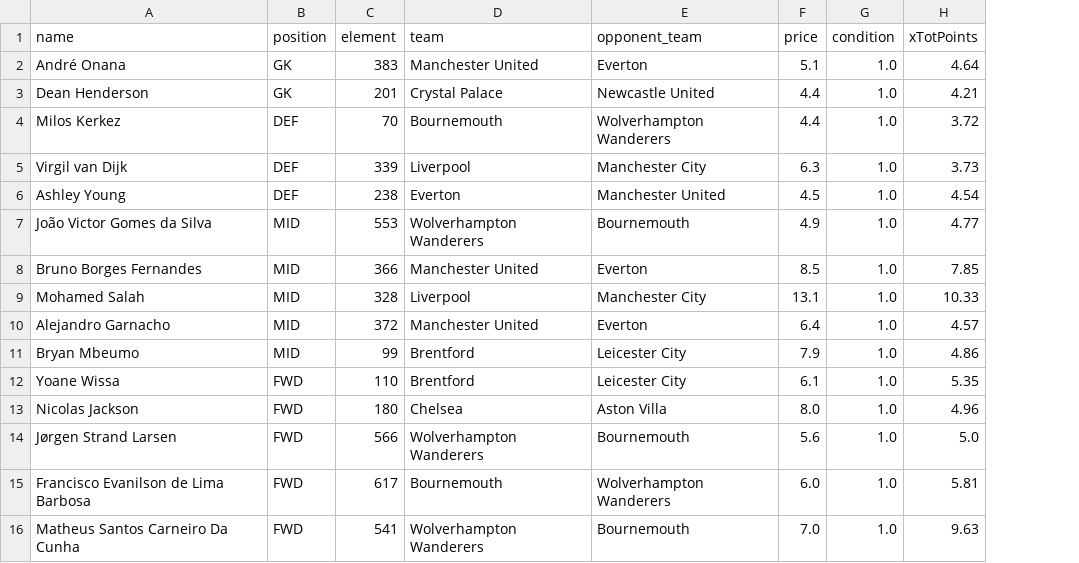
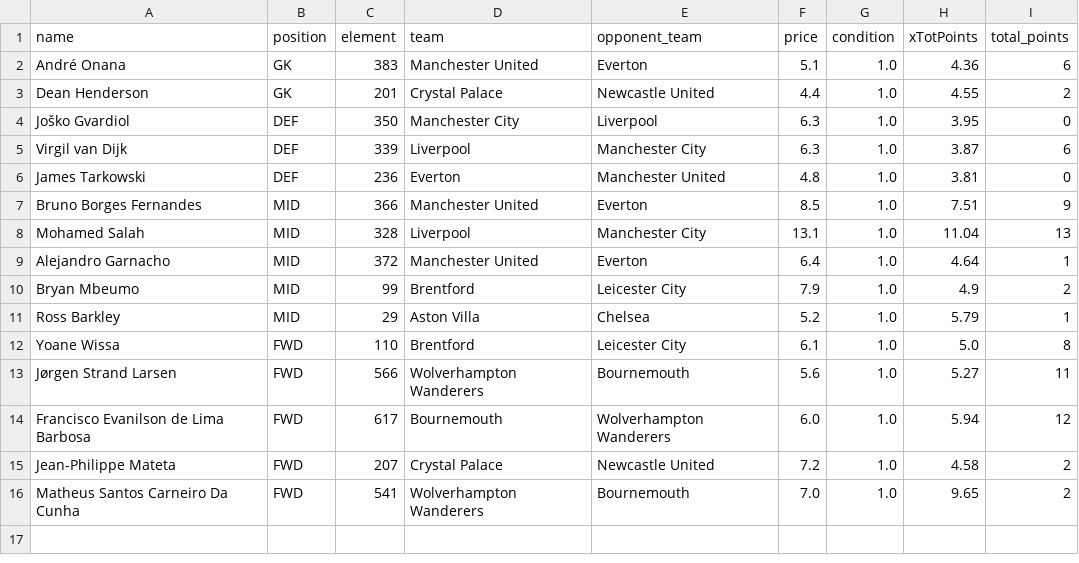
Before and after one commit to TheOX7/Best-Team-Selection-FPL, a CSV file: data/pulp/gw-13/per-position/rec_lineup.csv, drawn as a sheet; removed rows and columns are numbered as before the commit, all else as after; the diff names each change by its address in the sheet, - before the commit and + after, or states it on an @@ line.

```diff
--- a/data/pulp/gw-13/per-position/rec_lineup.csv
+++ b/data/pulp/gw-13/per-position/rec_lineup.csv
+column I (total_points), rows 2-3: 6 | 2; rows 5-10: 6 | 0 | 9 | 13 | 1 | 2; rows 12-14: 8 | 11 | 12; row 16: 2
-H2 (xTotPoints): 4.64
+H2 (xTotPoints): 4.36
-H3 (xTotPoints): 4.21
+H3 (xTotPoints): 4.55
-row 4: Milos Kerkez | DEF | 70 | Bournemouth | Wolverhampton Wanderers | 4.4 | 1.0 | 3.72
+row 4: Joško Gvardiol | DEF | 350 | Manchester City | Liverpool | 6.3 | 1.0 | 3.95 | 0
-H5 (xTotPoints): 3.73
+H5 (xTotPoints): 3.87
-A6 (name): Ashley Young
+A6 (name): James Tarkowski
-C6 (element): 238
+C6 (element): 236
-F6 (price): 4.5
+F6 (price): 4.8
-H6 (xTotPoints): 4.54
+H6 (xTotPoints): 3.81
-row 7: João Victor Gomes da Silva | MID | 553 | Wolverhampton Wanderers | Bournemouth | 4.9 | 1.0 | 4.77
-H7 (xTotPoints): 7.85
+H7 (xTotPoints): 7.51
-H8 (xTotPoints): 10.33
+H8 (xTotPoints): 11.04
-H9 (xTotPoints): 4.57
+H9 (xTotPoints): 4.64
-H10 (xTotPoints): 4.86
+H10 (xTotPoints): 4.9
+row 11: Ross Barkley | MID | 29 | Aston Villa | Chelsea | 5.2 | 1.0 | 5.79 | 1
-H12 (xTotPoints): 5.35
+H12 (xTotPoints): 5.0
-row 13: Nicolas Jackson | FWD | 180 | Chelsea | Aston Villa | 8.0 | 1.0 | 4.96
-H13 (xTotPoints): 5.0
+H13 (xTotPoints): 5.27
-H14 (xTotPoints): 5.81
+H14 (xTotPoints): 5.94
+row 15: Jean-Philippe Mateta | FWD | 207 | Crystal Palace | Newcastle United | 7.2 | 1.0 | 4.58 | 2
-H16 (xTotPoints): 9.63
+H16 (xTotPoints): 9.65
```
Also changed, not shown: data/pulp/gw-13/general/not_rec_lineup.csv, data/pulp/gw-13/general/rec_lineup.csv, 8 other files.
